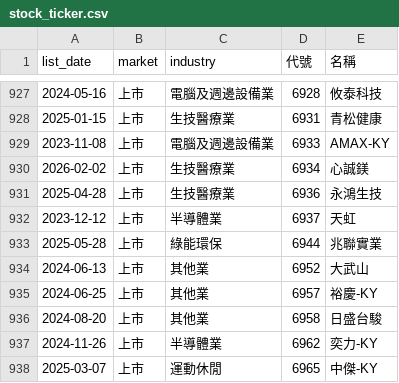
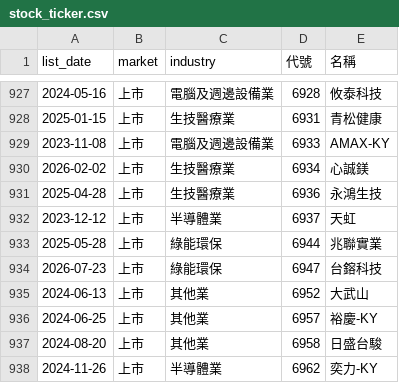
Before and after one commit to ckc216/lohas-stock, a CSV file: data/stock_ticker.csv, drawn as a sheet; only a part is shown, gaps mark what is left out; the shorter side is filled out with more unchanged rows.

```diff
--- a/data/stock_ticker.csv
+++ b/data/stock_ticker.csv
@@ -933,2 +933,3 @@
 2025-05-28,上市,綠能環保,6944,兆聯實業
+2026-07-23,上市,綠能環保,6947,台鎔科技
 2024-06-13,上市,其他業,6952,大武山
```
